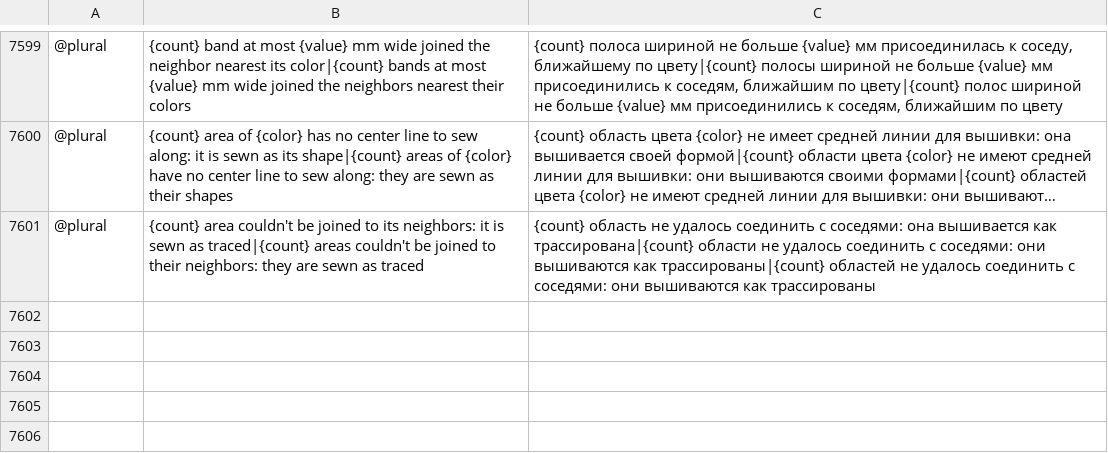
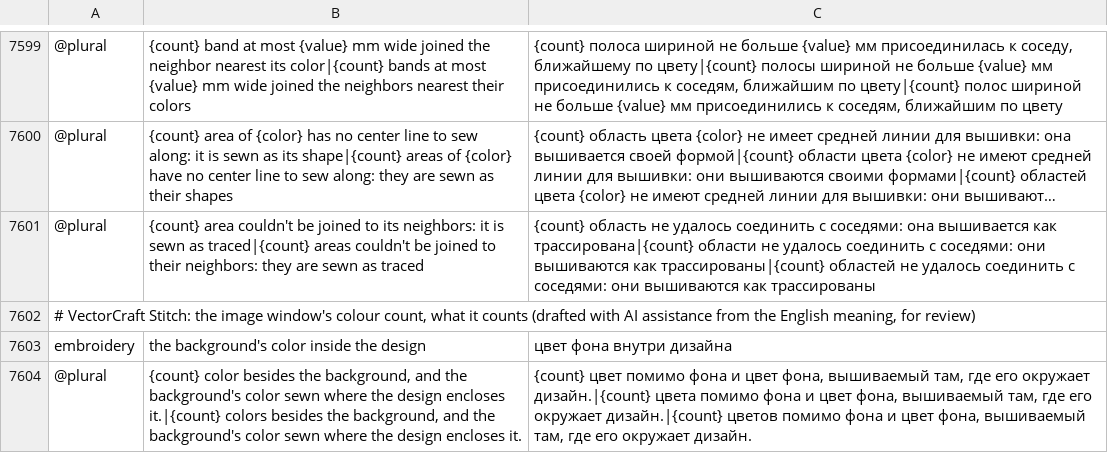
Before and after one commit to przbat-public/vectorcraft-stitch, a TSV file: crates/ui-egui/src/i18n/ru.tsv, drawn as a sheet; only a part is shown, gaps mark what is left out; long unchanged cells end in …; the diff names each change by its address in the sheet, - before the commit and + after, or states it on an @@ line.

```diff
--- a/crates/ui-egui/src/i18n/ru.tsv
+++ b/crates/ui-egui/src/i18n/ru.tsv
+row 7602: # VectorCraft Stitch: the image window's colour count, what it counts (drafted with AI assistance from the English meaning, for review)
+row 7603: embroidery | the background's color inside the design | цвет фона внутри дизайна
+row 7604: @plural | {count} color besides the background, and the background's color sewn where the design encloses it.|{count} colors besides the background, and the background's color sewn where the design encloses it. | {count} цвет помимо фона и цвет фона, вышиваемый там, где его окружает дизайн.|{count} цвета помимо фона и цвет фона, вышиваемый там, где его окружает дизайн.|{count} цветов помимо фона и цвет фона, вышиваемый там, где его окружает дизайн.
```
Also changed, not shown: crates/ui-egui/src/i18n/bg.tsv, crates/ui-egui/src/i18n/el.tsv, 35 other files.
